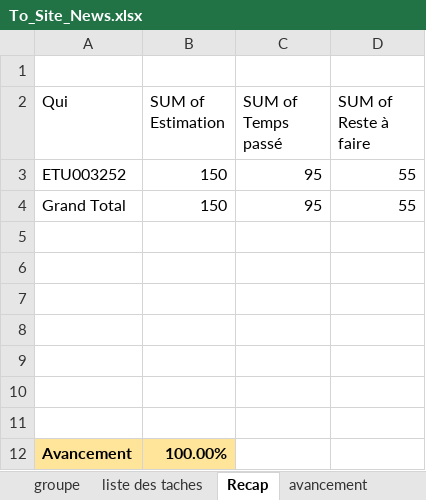
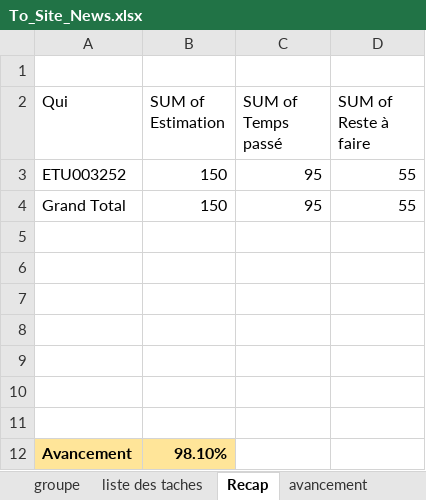
Before and after one commit to Diarintsoa-Natiora/SiteActualite, an Excel workbook: Todo/To_Site_News.xlsx, sheet Recap, drawn as a sheet; values as stored, in another font and other column widths than the file's, no borders; the diff names each change by its address in the sheet, - before the commit and + after, or states it on an @@ line.

```diff
--- a/Todo/To_Site_News.xlsx (sheet Recap)
+++ b/Todo/To_Site_News.xlsx (sheet Recap)
-B12 (SUM of Estimation): 100.00%
+B12 (SUM of Estimation): 98.10%
```
Also changed, not shown: sheet liste des taches, sheet avancement, 9 other files.
